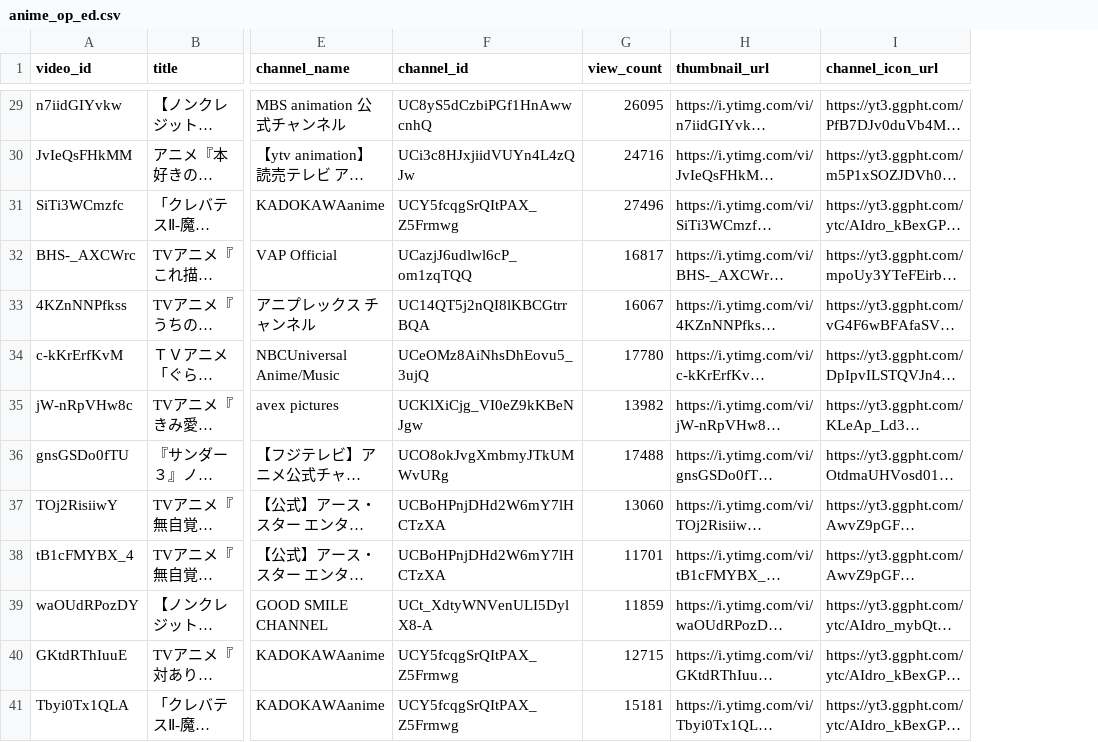
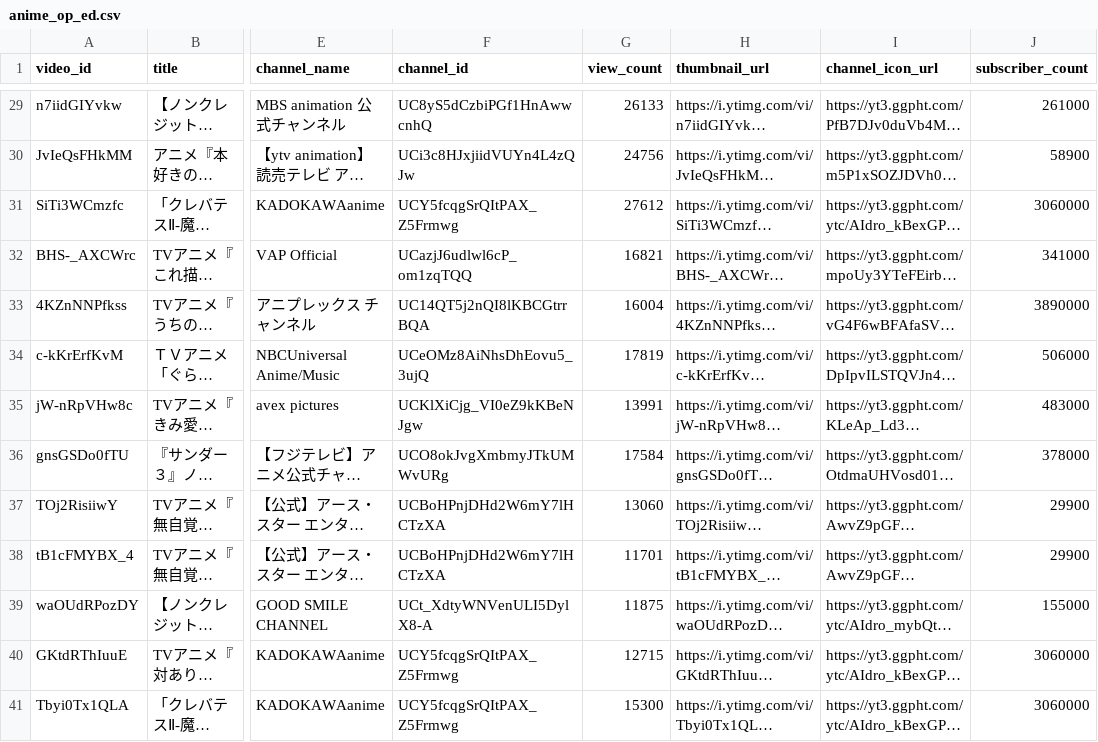
Before and after one commit to SchiAnimeMusic/AnimeInfo, a CSV file: data/anime_op_ed.csv, drawn as a sheet; only a part is shown, gaps mark what is left out; long unchanged cells end in …; the diff covers the shown part only; the diff names each change by its address in the sheet, - before the commit and + after, or states it on an @@ line.

```diff
--- a/data/anime_op_ed.csv
+++ b/data/anime_op_ed.csv
+column J (subscriber_count), rows 29-41: 261000 | 58900 | 3060000 | 341000 | 3890000 | 506000 | 483000 | 378000 | 29900 | 29900 | 155000 | 3060000 | 3060000
-G29 (view_count): 26095
+G29 (view_count): 26133
-G30 (view_count): 24716
+G30 (view_count): 24756
-G31 (view_count): 27496
+G31 (view_count): 27612
-G32 (view_count): 16817
+G32 (view_count): 16821
-G33 (view_count): 16067
+G33 (view_count): 16004
-G34 (view_count): 17780
+G34 (view_count): 17819
-G35 (view_count): 13982
+G35 (view_count): 13991
-G36 (view_count): 17488
+G36 (view_count): 17584
-G39 (view_count): 11859
+G39 (view_count): 11875
-G41 (view_count): 15181
+G41 (view_count): 15300
```
Also changed, not shown: 38 edited cells elsewhere in this file, data/channel_statistics.csv, 3 other files.
